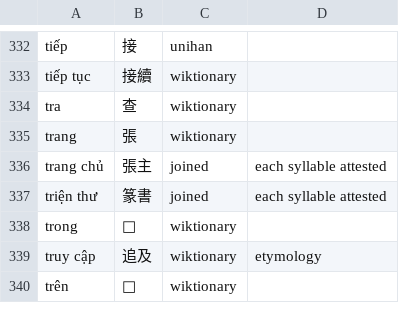
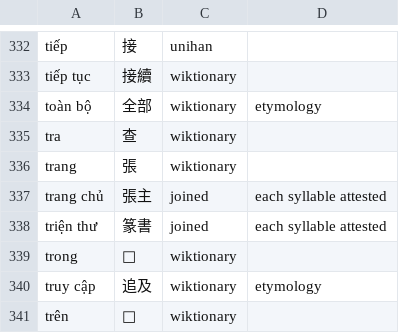
Before and after one commit to mkpoli/glyph-atlas, a TSV file: data/vocab/vi-hani.tsv, drawn as a sheet; only a part is shown, gaps mark what is left out; the diff names each change by its address in the sheet, - before the commit and + after, or states it on an @@ line.

```diff
--- a/data/vocab/vi-hani.tsv
+++ b/data/vocab/vi-hani.tsv
+row 334: toàn bộ | 全部 | wiktionary | etymology
```
Also changed, not shown: 14 other files.
